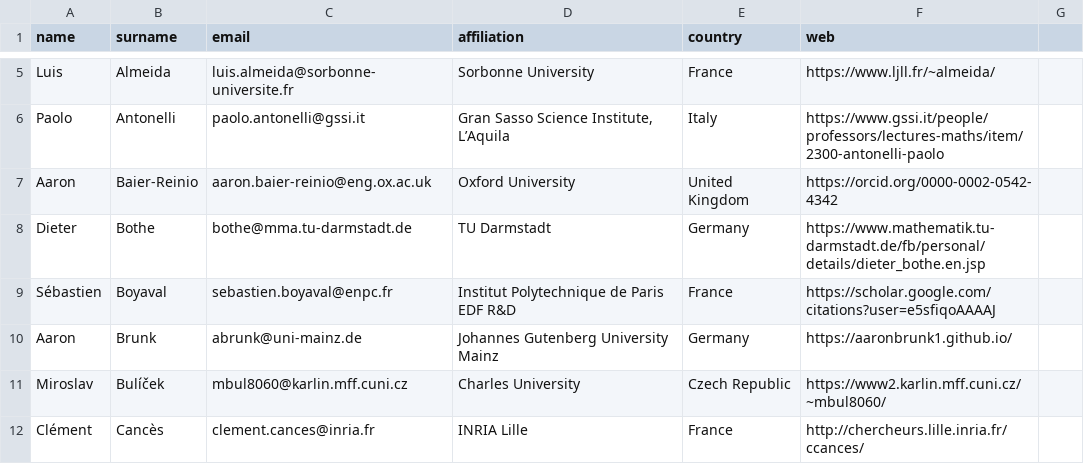
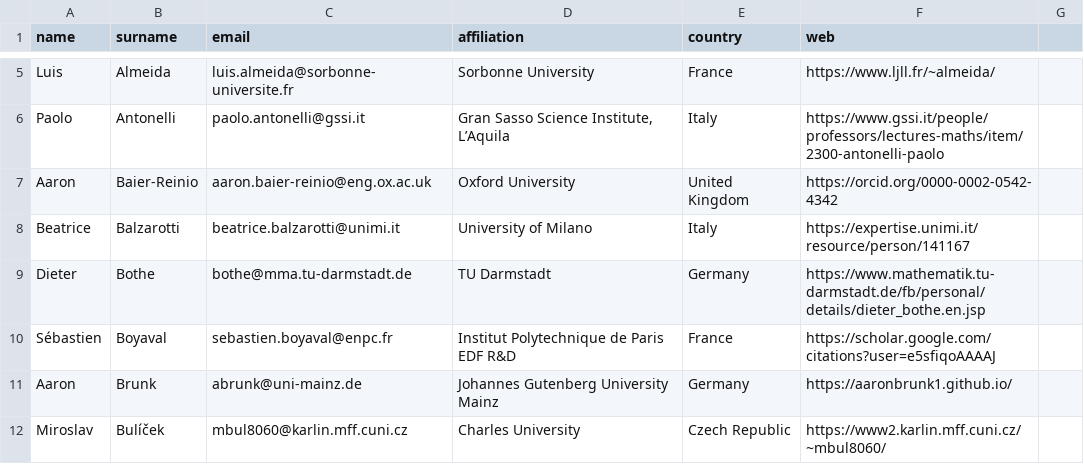
Before and after one commit to ems-tag-mixtures/ems-tag-mixtures.github.io, a CSV file: _data/tag-mixtures-supporters-to-export.csv, drawn as a sheet; only a part is shown, gaps mark what is left out; the shorter side is filled out with more unchanged rows; the diff names each change by its address in the sheet, - before the commit and + after, or states it on an @@ line.

Commit message:
Beatrice Balzarotti

```diff
--- a/_data/tag-mixtures-supporters-to-export.csv
+++ b/_data/tag-mixtures-supporters-to-export.csv
+row 8: Beatrice | Balzarotti | beatrice.balzarotti@unimi.it | University of Milano | Italy | https://expertise.unimi.it/resource/person/141167
```
